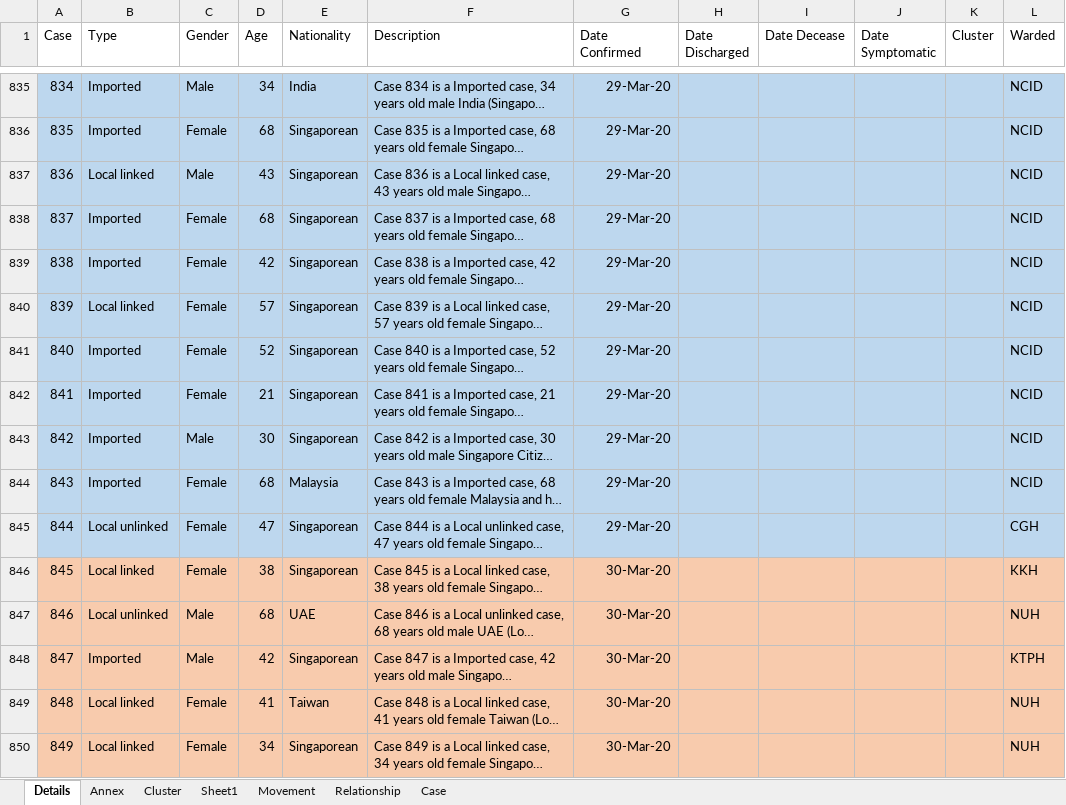
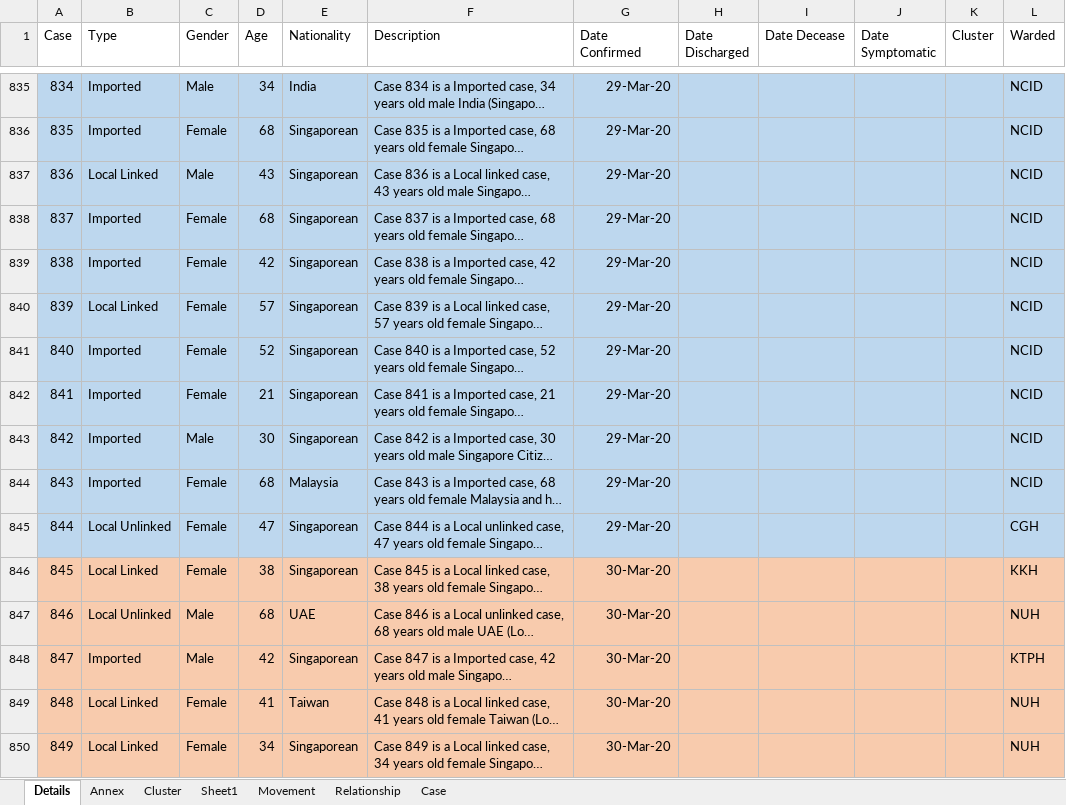
Before and after one commit to tanpuany/covid-19-singapore, an Excel workbook: COVID-19.xlsm, sheet Details, drawn as a sheet; only a part is shown, gaps mark what is left out; long unchanged cells end in …; values as stored, in another font and other column widths than the file's, no borders; the diff covers the shown part only; the diff names each change by its address in the sheet, - before the commit and + after, or states it on an @@ line.

```diff
--- a/COVID-19.xlsm (sheet Details)
+++ b/COVID-19.xlsm (sheet Details)
-B837 (Type): Local linked
+B837 (Type): Local Linked
-B840 (Type): Local linked
+B840 (Type): Local Linked
-B845 (Type): Local unlinked
+B845 (Type): Local Unlinked
-B846 (Type): Local linked
+B846 (Type): Local Linked
-B847 (Type): Local unlinked
+B847 (Type): Local Unlinked
-B849:B850 (Type): Local linked
+B849:B850 (Type): Local Linked
```
Also changed, not shown: 445 edited cells elsewhere in this sheet, sheet Annex, formulas that keep their value, 1 other file.
